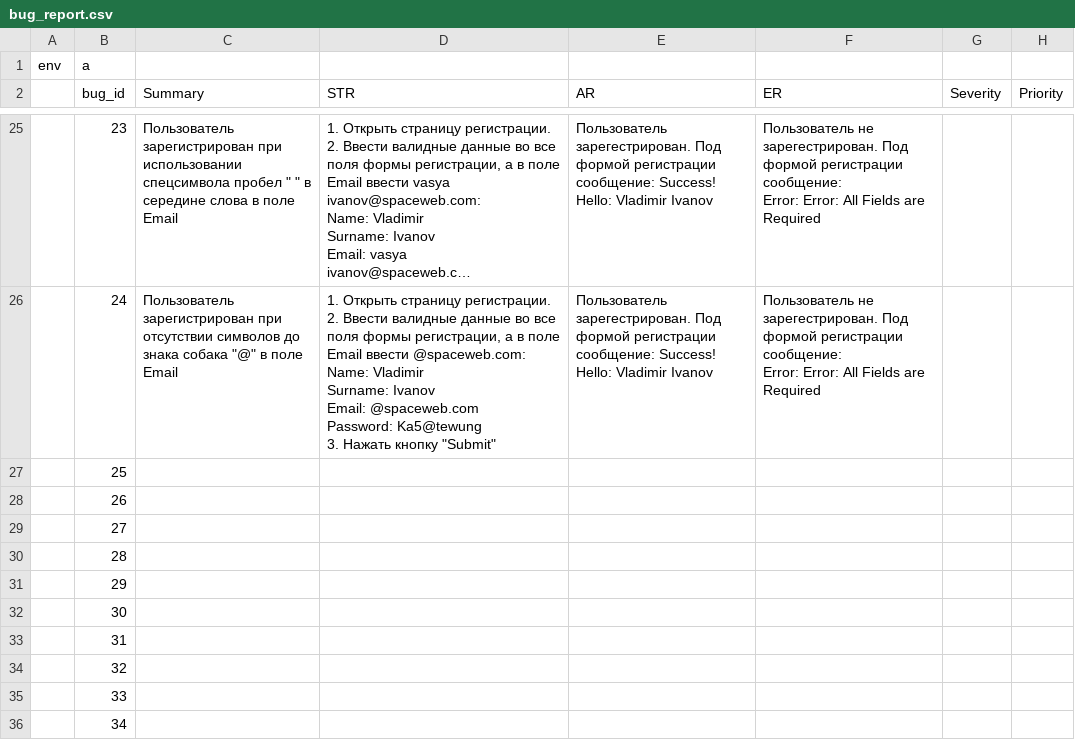
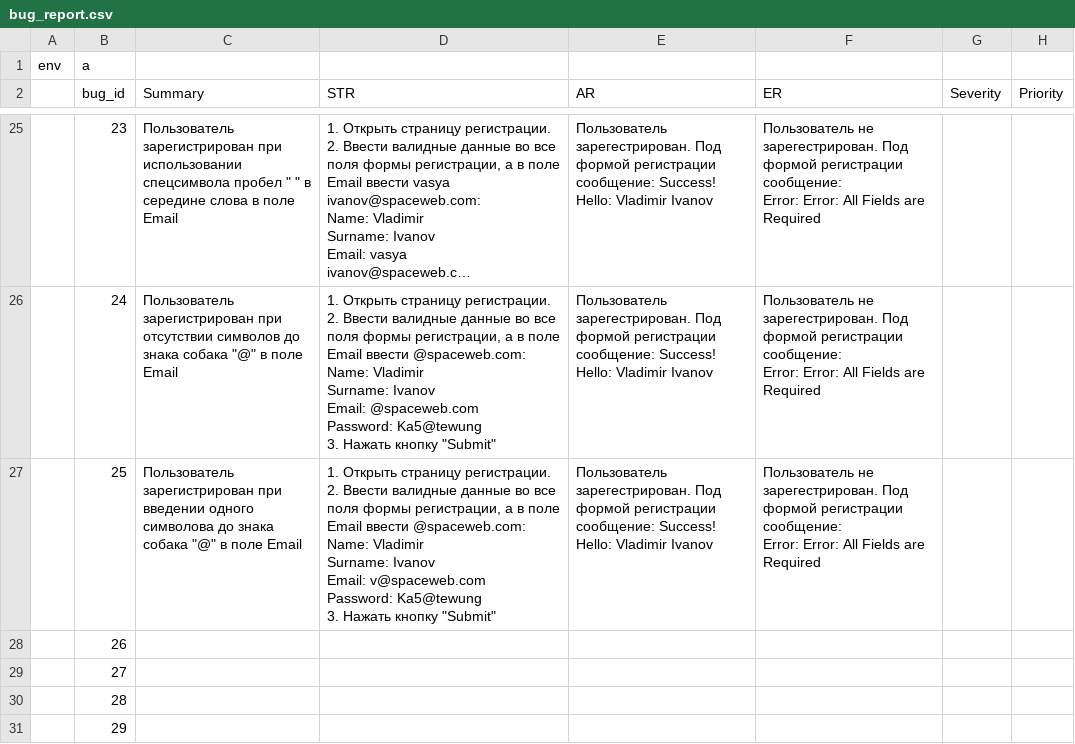
Before and after one commit to gogvyatkin/Group_27, a CSV file: Bug_report/bug_report.csv, drawn as a sheet; only a part is shown, gaps mark what is left out; the shorter side is filled out with more unchanged rows; long unchanged cells end in ….

Commit message:
add one bug

```diff
--- a/Bug_report/bug_report.csv
+++ b/Bug_report/bug_report.csv
@@ -194,3 +194,10 @@ Password: Ka5@tewung
 Error: Error: All Fields are Required",,
-,25,,,,,,
+,25,"Пользователь зарегистрирован при введении одного символова до знака собака ""@"" в поле Email","1. Открыть страницу регистрации.
+2. Ввести валидные данные во все поля формы регистрации, а в поле Email ввести @spaceweb.com:
+Name: Vladimir
+Surname: Ivanov
+Email: v@spaceweb.com
+Password: Ka5@tewung
+3. Нажать кнопку ""Submit""",Пользователь зарегестрирован. Под формой регистрации сообщение: Success! Hello: Vladimir Ivanov,"Пользователь не зарегестрирован. Под формой регистрации сообщение:
+Error: Error: All Fields are Required",,
 ,26,,,,,,
```
